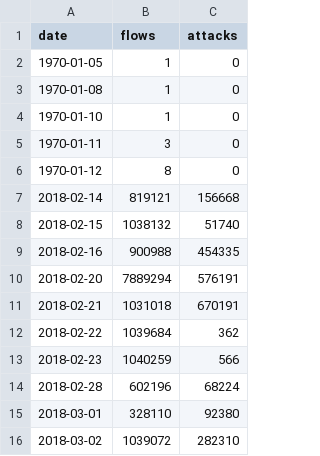
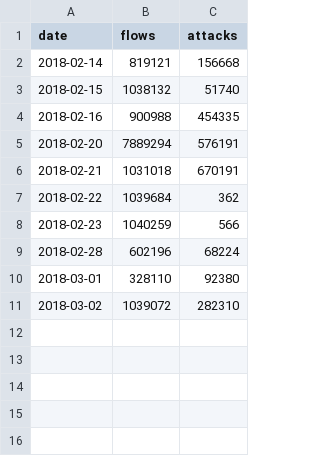
Before and after one commit to miniyarlajili/ids-bigdata, a CSV file: reports/volume_par_jour.csv, drawn as a sheet; the diff names each change by its address in the sheet, - before the commit and + after, or states it on an @@ line.

```diff
--- a/reports/volume_par_jour.csv
+++ b/reports/volume_par_jour.csv
-row 2: 1970-01-05 | 1 | 0
-row 3: 1970-01-08 | 1 | 0
-row 4: 1970-01-10 | 1 | 0
-row 5: 1970-01-11 | 3 | 0
-row 6: 1970-01-12 | 8 | 0
```
Also changed, not shown: reports/repartition_labels.csv, 8 other files.
